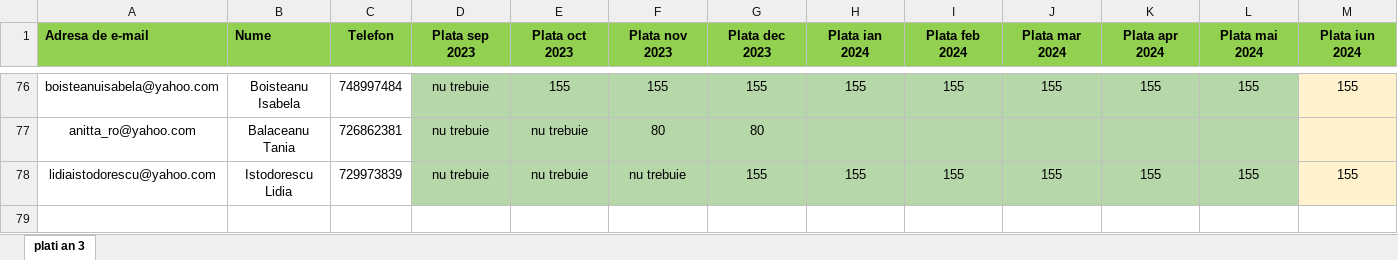
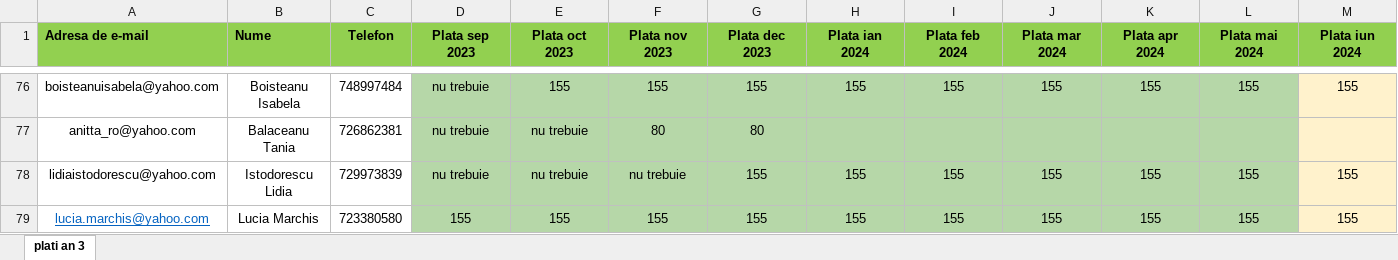
Before and after one commit to andreigamulea/ia, an Excel workbook: app/fisierele/listacanal3.xlsx, sheet plati an 3, drawn as a sheet; only a part is shown, gaps mark what is left out; values as stored, in another font and other column widths than the file's, no borders; rows hold the shown columns only; the diff names each change by its address in the sheet, - before the commit and + after, or states it on an @@ line.

```diff
--- a/app/fisierele/listacanal3.xlsx (sheet plati an 3)
+++ b/app/fisierele/listacanal3.xlsx (sheet plati an 3)
+row 79: lucia.marchis@yahoo.com | Lucia Marchis | 723380580 | 155 | 155 | 155 | 155 | 155 | 155 | 155 | 155 | 155 | 155
```
Also changed, not shown: app/fisierele/listacanal2.xlsx.
